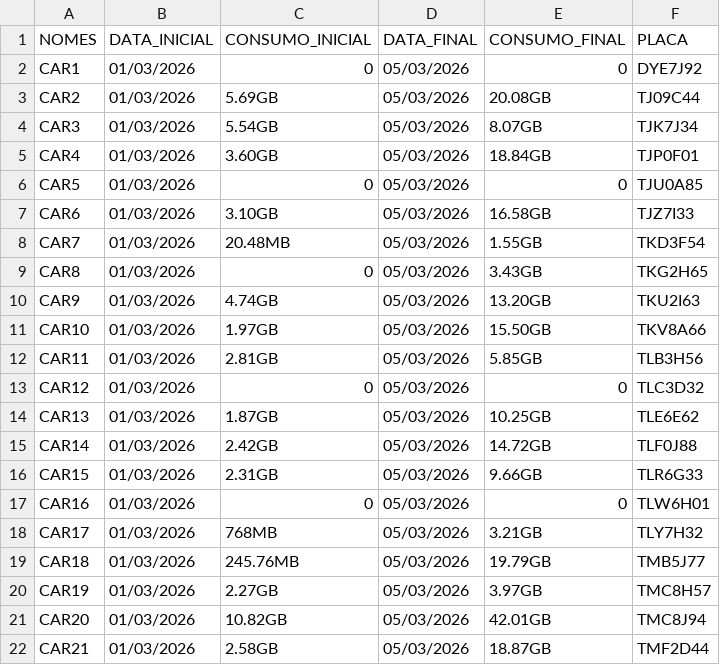
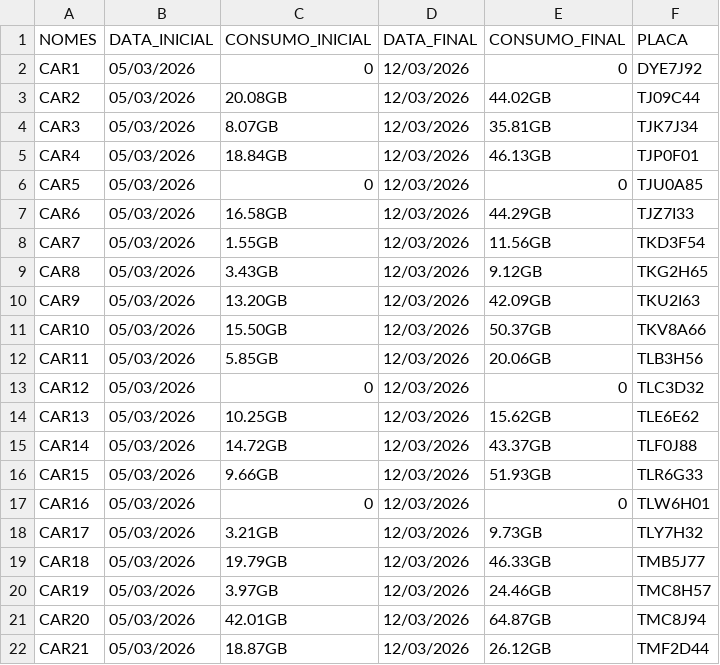
Before and after one commit to augustonuttela5-netizen/Consumo-Starlink, a CSV file: carros_marco.csv, drawn as a sheet.

```diff
--- a/carros_marco.csv
+++ b/carros_marco.csv
@@ -1,22 +1,22 @@
 NOMES,DATA_INICIAL,CONSUMO_INICIAL,DATA_FINAL,CONSUMO_FINAL,PLACA
-CAR1,01/03/2026,0,05/03/2026,0,DYE7J92
-CAR2,01/03/2026,5.69GB,05/03/2026,20.08GB,TJ09C44
-CAR3,01/03/2026,5.54GB,05/03/2026,8.07GB,TJK7J34
-CAR4,01/03/2026,3.60GB,05/03/2026,18.84GB,TJP0F01
-CAR5,01/03/2026,0,05/03/2026,0,TJU0A85
-CAR6,01/03/2026,3.10GB,05/03/2026,16.58GB,TJZ7I33
-CAR7,01/03/2026,20.48MB,05/03/2026,1.55GB,TKD3F54
-CAR8,01/03/2026,0,05/03/2026,3.43GB,TKG2H65
-CAR9,01/03/2026,4.74GB,05/03/2026,13.20GB,TKU2I63
-CAR10,01/03/2026,1.97GB,05/03/2026,15.50GB,TKV8A66
-CAR11,01/03/2026,2.81GB,05/03/2026,5.85GB,TLB3H56
-CAR12,01/03/2026,0,05/03/2026,0,TLC3D32
-CAR13,01/03/2026,1.87GB,05/03/2026,10.25GB,TLE6E62
-CAR14,01/03/2026,2.42GB,05/03/2026,14.72GB,TLF0J88
-CAR15,01/03/2026,2.31GB,05/03/2026,9.66GB,TLR6G33
-CAR16,01/03/2026,0,05/03/2026,0,TLW6H01
-CAR17,01/03/2026,768MB,05/03/2026,3.21GB,TLY7H32
-CAR18,01/03/2026,245.76MB,05/03/2026,19.79GB,TMB5J77
-CAR19,01/03/2026,2.27GB,05/03/2026,3.97GB,TMC8H57
-CAR20,01/03/2026,10.82GB,05/03/2026,42.01GB,TMC8J94
-CAR21,01/03/2026,2.58GB,05/03/2026,18.87GB,TMF2D44
+CAR1,05/03/2026,0,12/03/2026,0,DYE7J92
+CAR2,05/03/2026,20.08GB,12/03/2026,44.02GB,TJ09C44
+CAR3,05/03/2026,8.07GB,12/03/2026,35.81GB,TJK7J34
+CAR4,05/03/2026,18.84GB,12/03/2026,46.13GB,TJP0F01
+CAR5,05/03/2026,0,12/03/2026,0,TJU0A85
+CAR6,05/03/2026,16.58GB,12/03/2026,44.29GB,TJZ7I33
+CAR7,05/03/2026,1.55GB,12/03/2026,11.56GB,TKD3F54
+CAR8,05/03/2026,3.43GB,12/03/2026,9.12GB,TKG2H65
+CAR9,05/03/2026,13.20GB,12/03/2026,42.09GB,TKU2I63
+CAR10,05/03/2026,15.50GB,12/03/2026,50.37GB,TKV8A66
+CAR11,05/03/2026,5.85GB,12/03/2026,20.06GB,TLB3H56
+CAR12,05/03/2026,0,12/03/2026,0,TLC3D32
+CAR13,05/03/2026,10.25GB,12/03/2026,15.62GB,TLE6E62
+CAR14,05/03/2026,14.72GB,12/03/2026,43.37GB,TLF0J88
+CAR15,05/03/2026,9.66GB,12/03/2026,51.93GB,TLR6G33
+CAR16,05/03/2026,0,12/03/2026,0,TLW6H01
+CAR17,05/03/2026,3.21GB,12/03/2026,9.73GB,TLY7H32
+CAR18,05/03/2026,19.79GB,12/03/2026,46.33GB,TMB5J77
+CAR19,05/03/2026,3.97GB,12/03/2026,24.46GB,TMC8H57
+CAR20,05/03/2026,42.01GB,12/03/2026,64.87GB,TMC8J94
+CAR21,05/03/2026,18.87GB,12/03/2026,26.12GB,TMF2D44
```
Also changed, not shown: bases_marco.csv.
